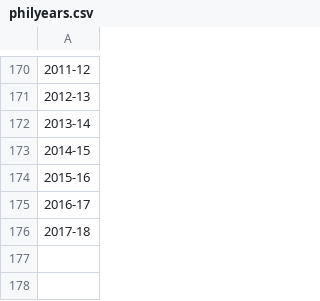
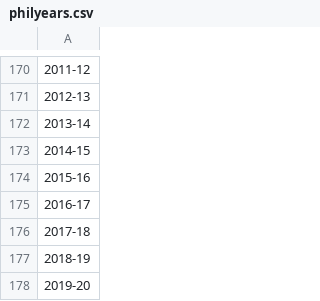
Before and after one commit to EMurray16/coperformance, a CSV file: philyears.csv, drawn as a sheet; only a part is shown, gaps mark what is left out; the diff names each change by its address in the sheet, - before the commit and + after, or states it on an @@ line.

```diff
--- a/philyears.csv
+++ b/philyears.csv
+row 177: 2018-19
+row 178: 2019-20
```
Also changed, not shown: 12 other files.
